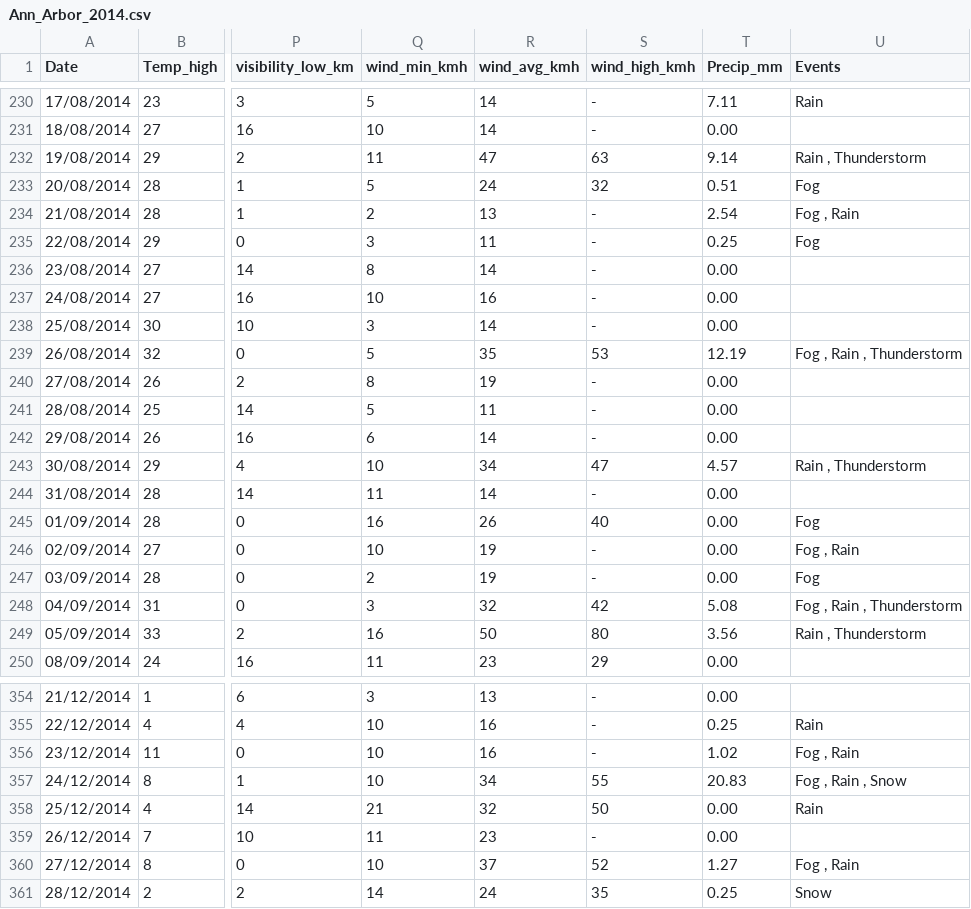
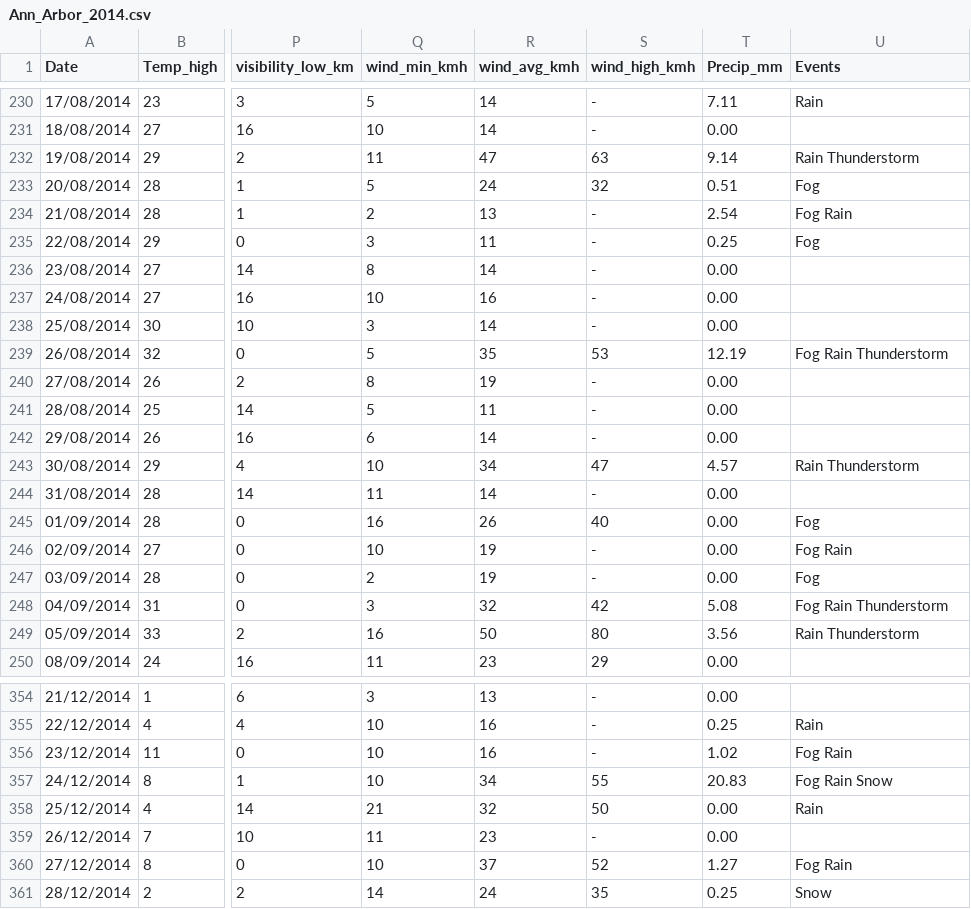
Before and after one commit to renancostamarques/open_data, a CSV file: Ann_Arbor_2014.csv, drawn as a sheet; only a part is shown, gaps mark what is left out; the diff covers the shown part only; the diff names each change by its address in the sheet, - before the commit and + after, or states it on an @@ line.

Commit message:
Change comma to ''

```diff
--- a/Ann_Arbor_2014.csv
+++ b/Ann_Arbor_2014.csv
-U232 (Events): Rain , Thunderstorm
+U232 (Events): Rain Thunderstorm
-U234 (Events): Fog , Rain
+U234 (Events): Fog Rain
-U239 (Events): Fog , Rain , Thunderstorm
+U239 (Events): Fog Rain Thunderstorm
-U243 (Events): Rain , Thunderstorm
+U243 (Events): Rain Thunderstorm
-U246 (Events): Fog , Rain
+U246 (Events): Fog Rain
-U248 (Events): Fog , Rain , Thunderstorm
+U248 (Events): Fog Rain Thunderstorm
-U249 (Events): Rain , Thunderstorm
+U249 (Events): Rain Thunderstorm
-U356 (Events): Fog , Rain
+U356 (Events): Fog Rain
-U357 (Events): Fog , Rain , Snow
+U357 (Events): Fog Rain Snow
-U360 (Events): Fog , Rain
+U360 (Events): Fog Rain
```
Also changed, not shown: 52 edited cells elsewhere in this file.
